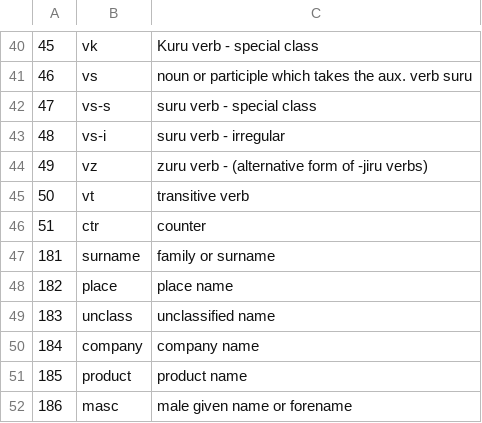
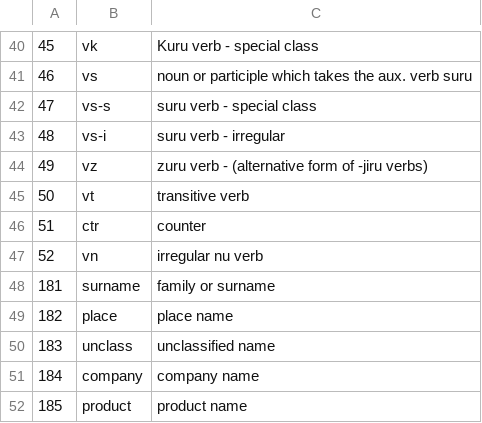
Before and after one commit to briankrznarich/jmdictdb, a CSV file: pg/data/kwpos.csv, drawn as a sheet; only a part is shown, gaps mark what is left out; the shorter side is filled out with more unchanged rows.

```diff
--- a/pg/data/kwpos.csv
+++ b/pg/data/kwpos.csv
@@ -46,2 +46,3 @@
 51	ctr	counter
+52	vn	irregular nu verb
 181	surname	family or surname
```
Also changed, not shown: 1 other file.
